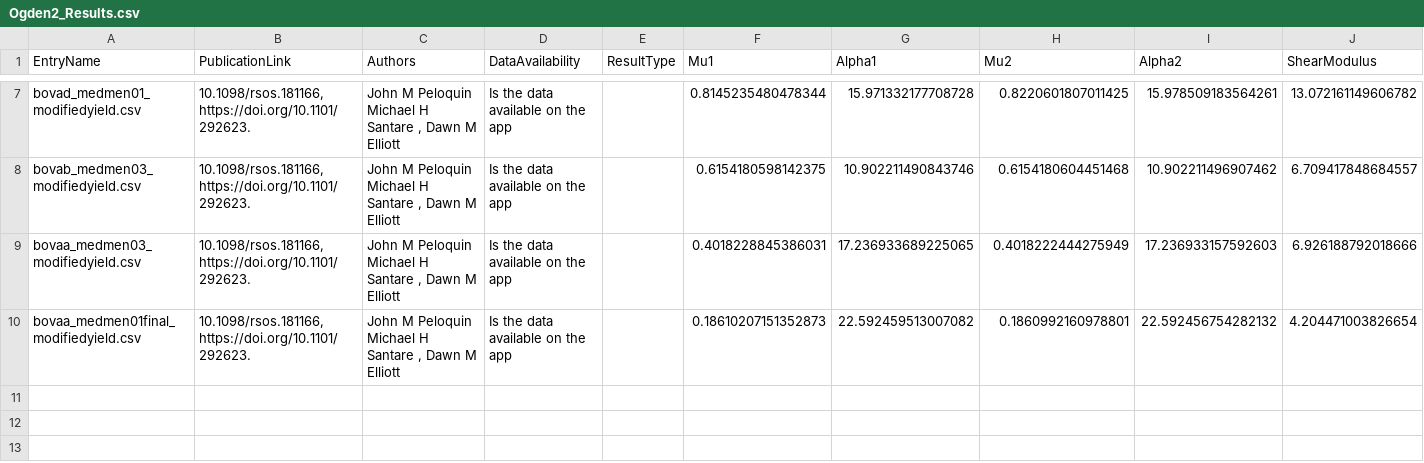
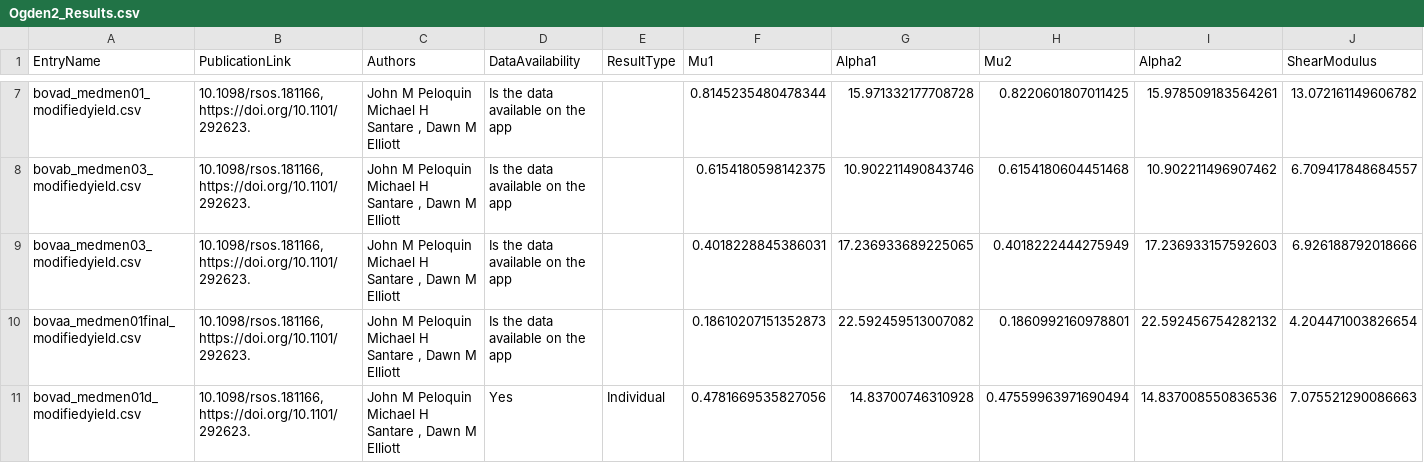
Before and after one commit to STBDATABS/Models, a CSV file: Ogden2_Results.csv, drawn as a sheet; only a part is shown, gaps mark what is left out; rows hold the shown columns only; the diff names each change by its address in the sheet, - before the commit and + after, or states it on an @@ line.

Commit message:
Append results for Ogden2 with note

```diff
--- a/Ogden2_Results.csv
+++ b/Ogden2_Results.csv
+row 11: bovad_medmen01d_modifiedyield.csv | 10.1098/rsos.181166,https://doi.org/10.1101/292623. | John M Peloquin Michael H Santare , Dawn M Elliott | Yes | Individual | 0.4781669535827056 | 14.83700746310928 | 0.47559963971690494 | 14.837008550836536 | 7.075521290086663
```
